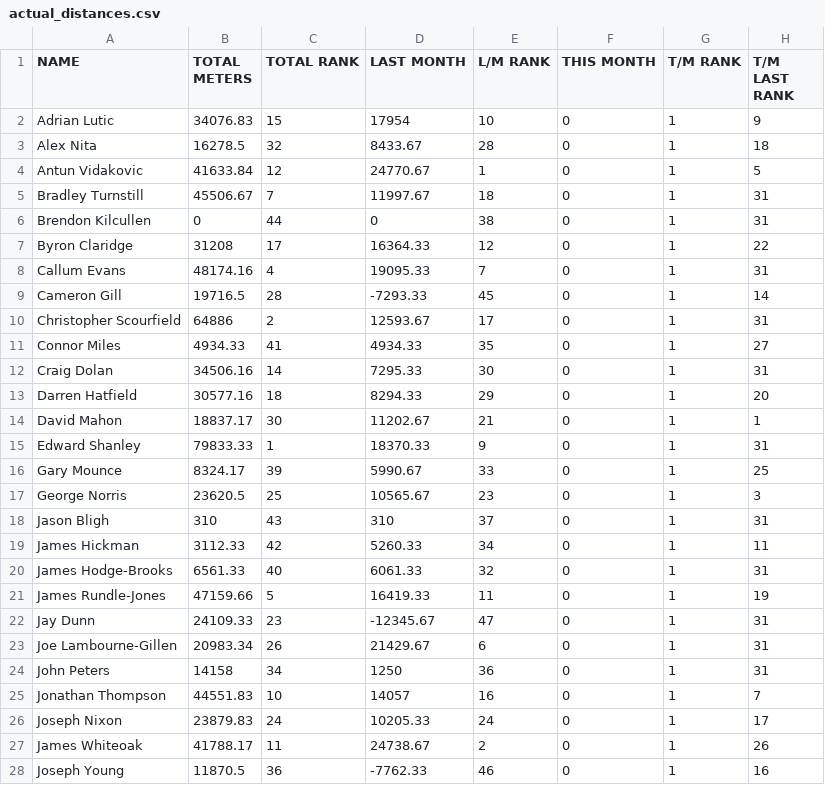
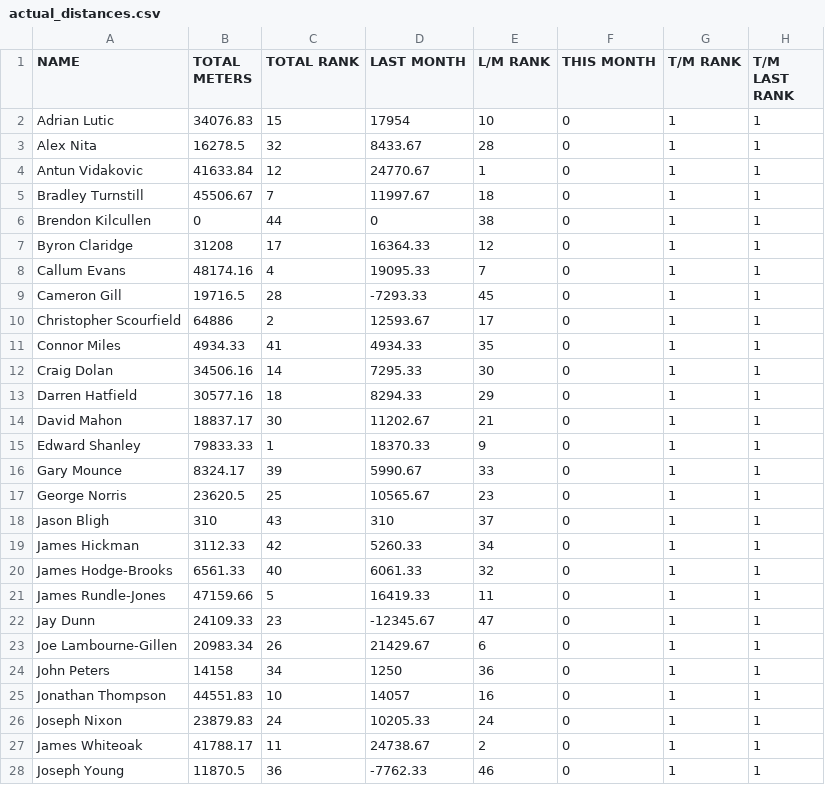
Before and after one commit to HeWearsSpandex/apps, a CSV file: bonus-metres/data/actual_distances.csv, drawn as a sheet; only a part is shown; the diff covers the shown part only.

Commit message:
Update distances via VBA

```diff
--- a/bonus-metres/data/actual_distances.csv
+++ b/bonus-metres/data/actual_distances.csv
@@ -1,28 +1,28 @@
 NAME,TOTAL METERS,TOTAL RANK,LAST MONTH,L/M RANK,THIS MONTH,T/M RANK,T/M LAST RANK
-Adrian Lutic,34076.83,15,17954,10,0,1,9
-Alex Nita,16278.5,32,8433.67,28,0,1,18
-Antun Vidakovic,41633.84,12,24770.67,1,0,1,5
-Bradley Turnstill,45506.67,7,11997.67,18,0,1,31
-Brendon Kilcullen,0,44,0,38,0,1,31
-Byron Claridge,31208,17,16364.33,12,0,1,22
-Callum Evans,48174.16,4,19095.33,7,0,1,31
-Cameron Gill,19716.5,28,-7293.33,45,0,1,14
-Christopher Scourfield,64886,2,12593.67,17,0,1,31
-Connor Miles,4934.33,41,4934.33,35,0,1,27
-Craig Dolan,34506.16,14,7295.33,30,0,1,31
-Darren Hatfield,30577.16,18,8294.33,29,0,1,20
+Adrian Lutic,34076.83,15,17954,10,0,1,1
+Alex Nita,16278.5,32,8433.67,28,0,1,1
+Antun Vidakovic,41633.84,12,24770.67,1,0,1,1
+Bradley Turnstill,45506.67,7,11997.67,18,0,1,1
+Brendon Kilcullen,0,44,0,38,0,1,1
+Byron Claridge,31208,17,16364.33,12,0,1,1
+Callum Evans,48174.16,4,19095.33,7,0,1,1
+Cameron Gill,19716.5,28,-7293.33,45,0,1,1
+Christopher Scourfield,64886,2,12593.67,17,0,1,1
+Connor Miles,4934.33,41,4934.33,35,0,1,1
+Craig Dolan,34506.16,14,7295.33,30,0,1,1
+Darren Hatfield,30577.16,18,8294.33,29,0,1,1
 David Mahon,18837.17,30,11202.67,21,0,1,1
-Edward Shanley,79833.33,1,18370.33,9,0,1,31
-Gary Mounce,8324.17,39,5990.67,33,0,1,25
-George Norris,23620.5,25,10565.67,23,0,1,3
-Jason Bligh,310,43,310,37,0,1,31
-James Hickman,3112.33,42,5260.33,34,0,1,11
-James Hodge-Brooks,6561.33,40,6061.33,32,0,1,31
-James Rundle-Jones,47159.66,5,16419.33,11,0,1,19
-Jay Dunn,24109.33,23,-12345.67,47,0,1,31
-Joe Lambourne-Gillen,20983.34,26,21429.67,6,0,1,31
-John Peters,14158,34,1250,36,0,1,31
-Jonathan Thompson,44551.83,10,14057,16,0,1,7
-Joseph Nixon,23879.83,24,10205.33,24,0,1,17
-James Whiteoak,41788.17,11,24738.67,2,0,1,26
-Joseph Young,11870.5,36,-7762.33,46,0,1,16
+Edward Shanley,79833.33,1,18370.33,9,0,1,1
+Gary Mounce,8324.17,39,5990.67,33,0,1,1
+George Norris,23620.5,25,10565.67,23,0,1,1
+Jason Bligh,310,43,310,37,0,1,1
+James Hickman,3112.33,42,5260.33,34,0,1,1
+James Hodge-Brooks,6561.33,40,6061.33,32,0,1,1
+James Rundle-Jones,47159.66,5,16419.33,11,0,1,1
+Jay Dunn,24109.33,23,-12345.67,47,0,1,1
+Joe Lambourne-Gillen,20983.34,26,21429.67,6,0,1,1
+John Peters,14158,34,1250,36,0,1,1
+Jonathan Thompson,44551.83,10,14057,16,0,1,1
+Joseph Nixon,23879.83,24,10205.33,24,0,1,1
+James Whiteoak,41788.17,11,24738.67,2,0,1,1
+Joseph Young,11870.5,36,-7762.33,46,0,1,1
```
Also changed, not shown: 20 edited cells elsewhere in this file.
